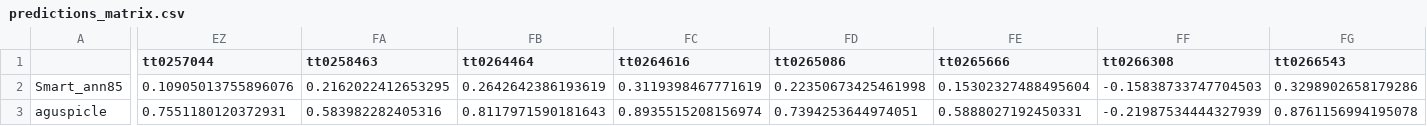
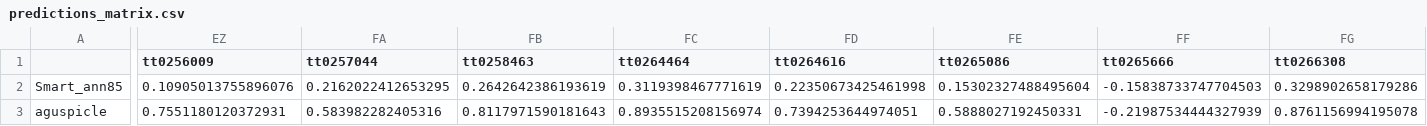
Before and after one commit to ELC/WatchThis, a CSV file: data/predictions_matrix.csv, drawn as a sheet; only a part is shown, gaps mark what is left out; the diff covers the shown part only; the diff names each change by its address in the sheet, - before the commit and + after, or states it on an @@ line.

Commit message:
Dataset Updated - 2021-01-16 21:15:07

```diff
--- a/data/predictions_matrix.csv
+++ b/data/predictions_matrix.csv
-EZ1: tt0257044
+EZ1: tt0256009
-FA1: tt0258463
+FA1: tt0257044
-FB1: tt0264464
+FB1: tt0258463
-FC1: tt0264616
+FC1: tt0264464
-FD1: tt0265086
+FD1: tt0264616
-FE1: tt0265666
+FE1: tt0265086
-FF1: tt0266308
+FF1: tt0265666
-FG1: tt0266543
+FG1: tt0266308
```
Also changed, not shown: 44 edited cells elsewhere in this file, data/watch_this_dataset.csv, 4 other files.
